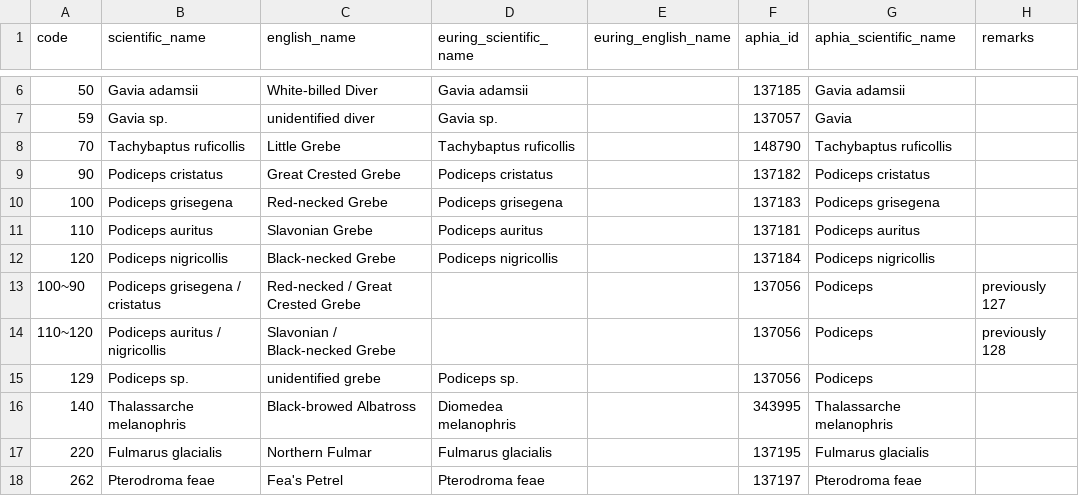
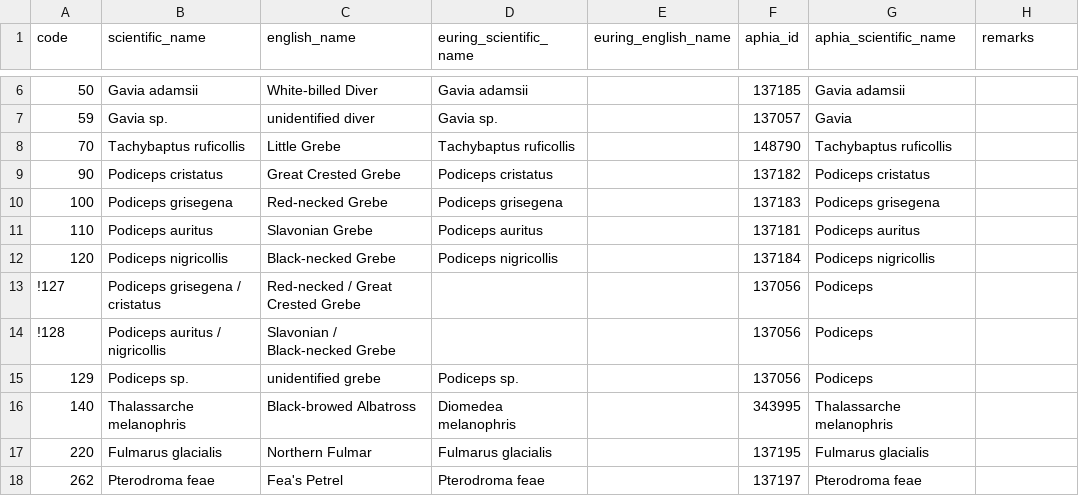
Before and after one commit to ices-tools-dev/esas, a TSV file: _data/vocabularies/euring_species_code.tsv, drawn as a sheet; only a part is shown, gaps mark what is left out; the diff covers the shown part only.

Commit message:
Don't use tilde in species list

```diff
--- a/_data/vocabularies/euring_species_code.tsv
+++ b/_data/vocabularies/euring_species_code.tsv
@@ -12,4 +12,4 @@ code	scientific_name	english_name	euring_scientific_name	euring_english_name	aph
 120	Podiceps nigricollis	Black-necked Grebe	Podiceps nigricollis		137184	Podiceps nigricollis	
-100~90	Podiceps grisegena / cristatus	Red-necked / Great Crested Grebe			137056	Podiceps	previously 127
-110~120	Podiceps auritus / nigricollis	Slavonian / Black-necked Grebe			137056	Podiceps	previously 128
+!127	Podiceps grisegena / cristatus	Red-necked / Great Crested Grebe			137056	Podiceps	
+!128	Podiceps auritus / nigricollis	Slavonian / Black-necked Grebe			137056	Podiceps	
 129	Podiceps sp.	unidentified grebe	Podiceps sp.		137056	Podiceps	
```
Also changed, not shown: 36 edited cells elsewhere in this file.
